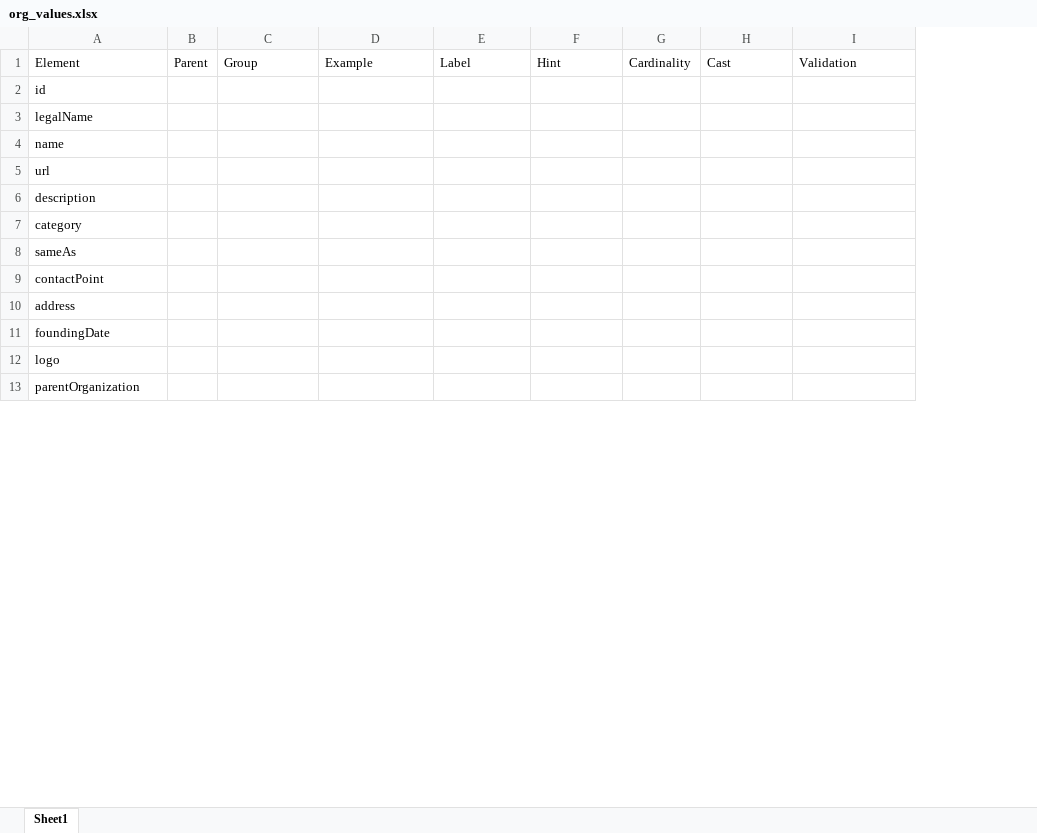
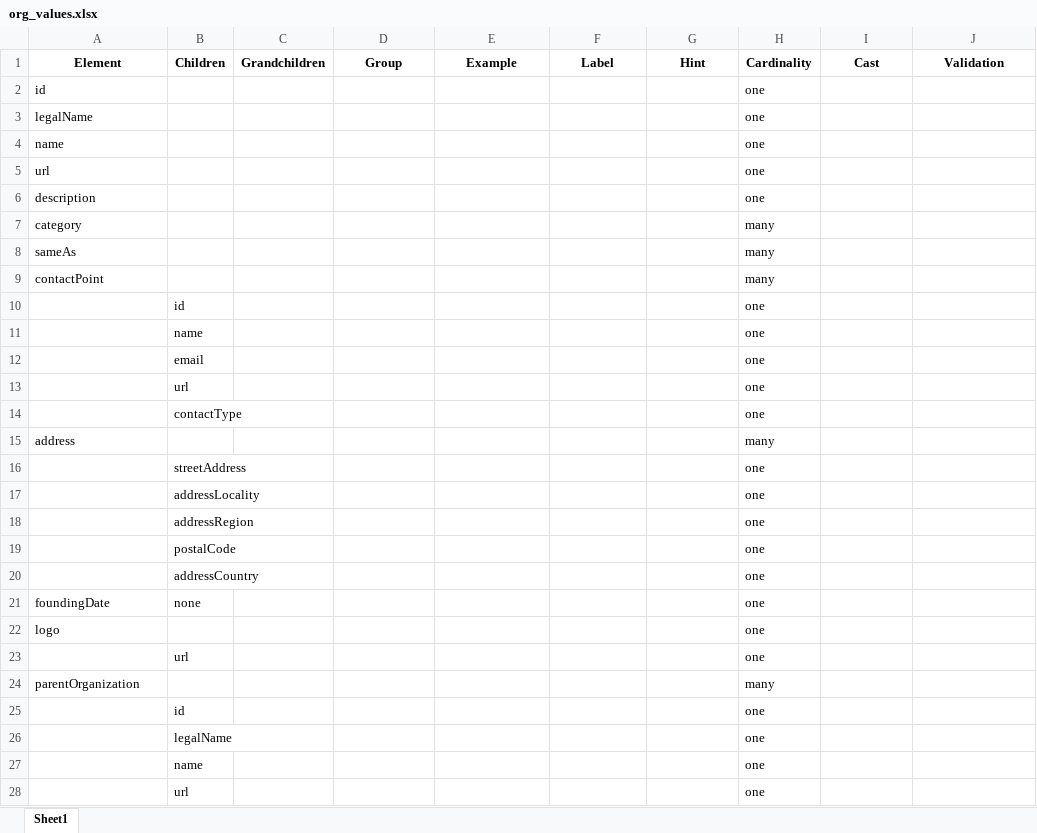
Before and after one commit to earthcubearchitecture-project418gui/jsonld_templates, an Excel workbook: organizations/org_values.xlsx, sheet Sheet1, drawn as a sheet; only a part is shown; values as stored, in another font and other column widths than the file's, no borders; removed rows and columns are numbered as before the commit, all else as after; the diff covers the shown part only; the diff names each change by its address in the sheet, - before the commit and + after, or states it on an @@ line.

Commit message:
Updated XLSX files.

```diff
--- a/organizations/org_values.xlsx (sheet Sheet1)
+++ b/organizations/org_values.xlsx (sheet Sheet1)
-column B (Parent), empty
+column B (Children), row 21: none
+column C (Grandchildren), empty
-column G (Cardinality), empty
+column H (Cardinality), rows 2-9: one | one | one | one | one | many | many | many; row 15: many; rows 21-22: one | one; row 24: many
@@ A1 bold: off → on, alignment: left → center @@
@@ D1:G1 bold: off → on, alignment: left → center @@
@@ I1:J1 bold: off → on, alignment: left → center @@
+row 10:  | id |  |  |  |  |  | one
+row 11:  | name |  |  |  |  |  | one
+row 12:  | email |  |  |  |  |  | one
+row 13:  | url |  |  |  |  |  | one
+row 14:  | contactType |  |  |  |  |  | one
+row 16:  | streetAddress |  |  |  |  |  | one
+row 17:  | addressLocality |  |  |  |  |  | one
+row 18:  | addressRegion |  |  |  |  |  | one
+row 19:  | postalCode |  |  |  |  |  | one
+row 20:  | addressCountry |  |  |  |  |  | one
+row 23:  | url |  |  |  |  |  | one
+row 25:  | id |  |  |  |  |  | one
+row 26:  | legalName |  |  |  |  |  | one
+row 27:  | name |  |  |  |  |  | one
+row 28:  | url |  |  |  |  |  | one
```
Also changed, not shown: 20 added rows elsewhere in this sheet, datasets/dataset_values.xlsx.
